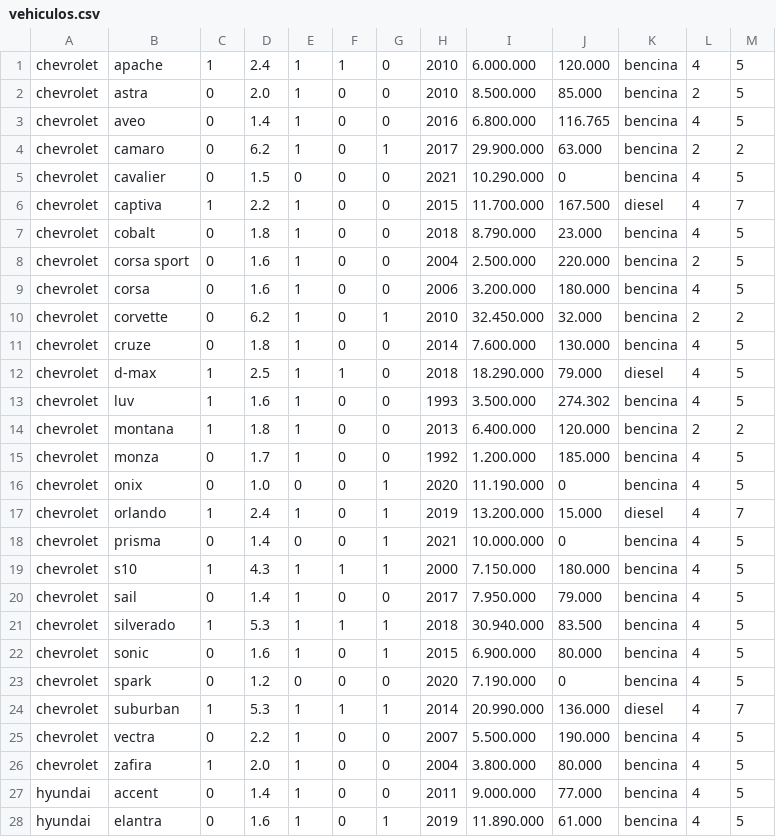
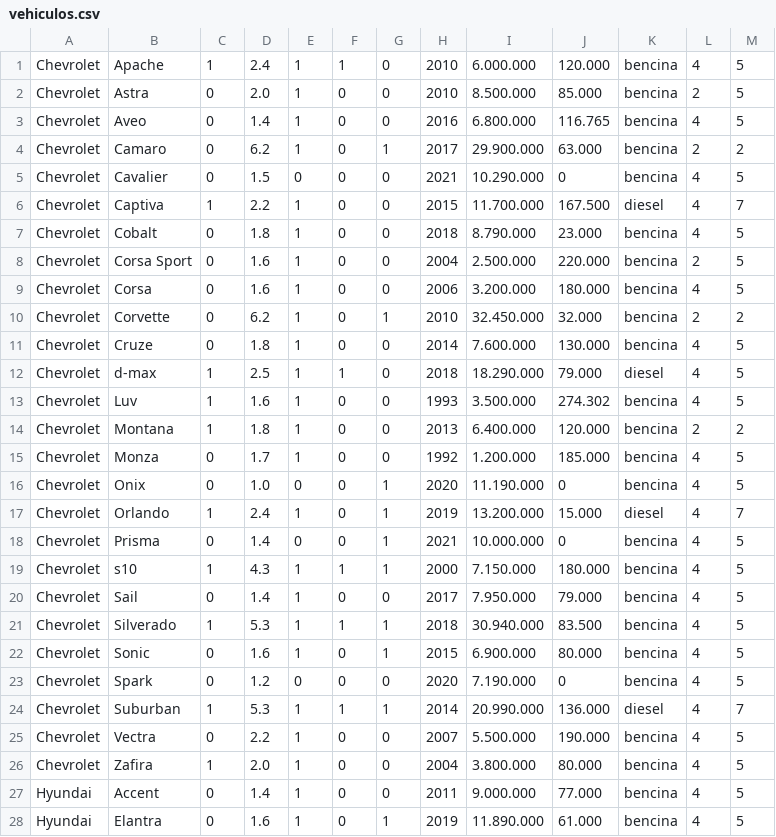
Before and after one commit to LaVolpeChalo/Proyecto, a CSV file: vehiculos.csv, drawn as a sheet; only a part is shown; the diff covers the shown part only.

```diff
--- a/vehiculos.csv
+++ b/vehiculos.csv
@@ -1,28 +1,28 @@
-chevrolet,apache,1,2.4,1,1,0,2010,6.000.000,120.000,bencina,4,5
-chevrolet,	astra,0,	2.0,	1,	0,	0,	2010,	8.500.000,	85.000,	bencina,	2,	5
-chevrolet,	aveo,	0,	1.4,	1,	0,	0,	2016,	6.800.000,	116.765,	bencina,	4,	5
-chevrolet,	camaro,	0,	6.2,	1,	0,	1,	2017,	29.900.000,	63.000,	bencina,	2,	2
-chevrolet,	cavalier,	0,	1.5,	0,	0,	0,	2021,	10.290.000,	0,	bencina,	4,	5
-chevrolet,	captiva,	1,	2.2,	1,	0,	0,	2015,	11.700.000,	167.500,	diesel,	4,	7
-chevrolet,	cobalt,	0,	1.8,	1,	0,	0,	2018,	8.790.000,	23.000,	bencina,	4,	5
-chevrolet,	corsa sport,	0,	1.6,	1,	0,	0,	2004,	2.500.000,	220.000,	bencina,	2,	5
-chevrolet,	corsa,	0,	1.6,	1,	0,	0,	2006,	3.200.000,	180.000,	bencina,	4,	5
-chevrolet,	corvette,	0,	6.2,	1,	0,	1,	2010,	32.450.000,	32.000,	bencina,	2,	2
-chevrolet,	cruze,	0,	1.8,	1,	0,	0,	2014,	7.600.000,	130.000,	bencina,	4,	5
-chevrolet,	d-max,	1,	2.5,	1,	1,	0,	2018,	18.290.000,	79.000,	diesel,	4,	5
-chevrolet,	luv,	1,	1.6,	1,	0,	0,	1993,	3.500.000,	274.302,	bencina,	4,	5
-chevrolet,	montana,	1,	1.8,	1,	0,	0,	2013,	6.400.000,	120.000,	bencina,	2,	2
-chevrolet,	monza,	0,	1.7,	1,	0,	0,	1992,	1.200.000,	185.000,	bencina,	4,	5
-chevrolet,	onix,	0,	1.0,	0,	0,	1,	2020,	11.190.000,	0,	bencina,	4,	5
-chevrolet,	orlando,	1,	2.4,	1,	0,	1,	2019,	13.200.000,	15.000,	diesel,	4,	7
-chevrolet,	prisma,	0,	1.4,	0,	0,	1,	2021,	10.000.000,	0,	bencina,	4,	5
-chevrolet,	s10,	1,	4.3,	1,	1,	1,	2000,	7.150.000,	180.000,	bencina,	4,	5
-chevrolet,	sail,	0,	1.4,	1,	0,	0,	2017,	7.950.000,	79.000,	bencina,	4,	5
-chevrolet,	silverado,	1,	5.3,	1,	1,	1,	2018,	30.940.000,	83.500,	bencina,	4,	5
-chevrolet,	sonic,	0,	1.6,	1,	0,	1,	2015,	6.900.000,	80.000,	bencina,	4,	5
-chevrolet,	spark,	0,	1.2,	0,	0,	0,	2020,	7.190.000,	0,	bencina,	4,	5
-chevrolet,	suburban,	1,	5.3,	1,	1,	1,	2014,	20.990.000,	136.000,	diesel,	4,	7
-chevrolet,	vectra,	0,	2.2,	1,	0,	0,	2007,	5.500.000,	190.000,	bencina,	4,	5
-chevrolet,	zafira,	1,	2.0,	1,	0,	0,	2004,	3.800.000,	80.000,	bencina,	4,	5
-hyundai,	accent,	0,	1.4,	1,	0,	0,	2011,	9.000.000,	77.000,	bencina,	4,	5
-hyundai,	elantra,	0,	1.6,	1,	0,	1,	2019,	11.890.000,	61.000,	bencina,	4,	5
+Chevrolet,Apache,1,2.4,1,1,0,2010,6.000.000,120.000,bencina,4,5
+Chevrolet,	Astra,0,	2.0,	1,	0,	0,	2010,	8.500.000,	85.000,	bencina,	2,	5
+Chevrolet,	Aveo,	0,	1.4,	1,	0,	0,	2016,	6.800.000,	116.765,	bencina,	4,	5
+Chevrolet,	Camaro,	0,	6.2,	1,	0,	1,	2017,	29.900.000,	63.000,	bencina,	2,	2
+Chevrolet,	Cavalier,	0,	1.5,	0,	0,	0,	2021,	10.290.000,	0,	bencina,	4,	5
+Chevrolet,	Captiva,	1,	2.2,	1,	0,	0,	2015,	11.700.000,	167.500,	diesel,	4,	7
+Chevrolet,	Cobalt,	0,	1.8,	1,	0,	0,	2018,	8.790.000,	23.000,	bencina,	4,	5
+Chevrolet,	Corsa Sport,	0,	1.6,	1,	0,	0,	2004,	2.500.000,	220.000,	bencina,	2,	5
+Chevrolet,	Corsa,	0,	1.6,	1,	0,	0,	2006,	3.200.000,	180.000,	bencina,	4,	5
+Chevrolet,	Corvette,	0,	6.2,	1,	0,	1,	2010,	32.450.000,	32.000,	bencina,	2,	2
+Chevrolet,	Cruze,	0,	1.8,	1,	0,	0,	2014,	7.600.000,	130.000,	bencina,	4,	5
+Chevrolet,	d-max,	1,	2.5,	1,	1,	0,	2018,	18.290.000,	79.000,	diesel,	4,	5
+Chevrolet,	Luv,	1,	1.6,	1,	0,	0,	1993,	3.500.000,	274.302,	bencina,	4,	5
+Chevrolet,	Montana,	1,	1.8,	1,	0,	0,	2013,	6.400.000,	120.000,	bencina,	2,	2
+Chevrolet,	Monza,	0,	1.7,	1,	0,	0,	1992,	1.200.000,	185.000,	bencina,	4,	5
+Chevrolet,	Onix,	0,	1.0,	0,	0,	1,	2020,	11.190.000,	0,	bencina,	4,	5
+Chevrolet,	Orlando,	1,	2.4,	1,	0,	1,	2019,	13.200.000,	15.000,	diesel,	4,	7
+Chevrolet,	Prisma,	0,	1.4,	0,	0,	1,	2021,	10.000.000,	0,	bencina,	4,	5
+Chevrolet,	s10,	1,	4.3,	1,	1,	1,	2000,	7.150.000,	180.000,	bencina,	4,	5
+Chevrolet,	Sail,	0,	1.4,	1,	0,	0,	2017,	7.950.000,	79.000,	bencina,	4,	5
+Chevrolet,	Silverado,	1,	5.3,	1,	1,	1,	2018,	30.940.000,	83.500,	bencina,	4,	5
+Chevrolet,	Sonic,	0,	1.6,	1,	0,	1,	2015,	6.900.000,	80.000,	bencina,	4,	5
+Chevrolet,	Spark,	0,	1.2,	0,	0,	0,	2020,	7.190.000,	0,	bencina,	4,	5
+Chevrolet,	Suburban,	1,	5.3,	1,	1,	1,	2014,	20.990.000,	136.000,	diesel,	4,	7
+Chevrolet,	Vectra,	0,	2.2,	1,	0,	0,	2007,	5.500.000,	190.000,	bencina,	4,	5
+Chevrolet,	Zafira,	1,	2.0,	1,	0,	0,	2004,	3.800.000,	80.000,	bencina,	4,	5
+Hyundai,	Accent,	0,	1.4,	1,	0,	0,	2011,	9.000.000,	77.000,	bencina,	4,	5
+Hyundai,	Elantra,	0,	1.6,	1,	0,	1,	2019,	11.890.000,	61.000,	bencina,	4,	5
```
Also changed, not shown: 99 edited cells elsewhere in this file, 3 other files.
